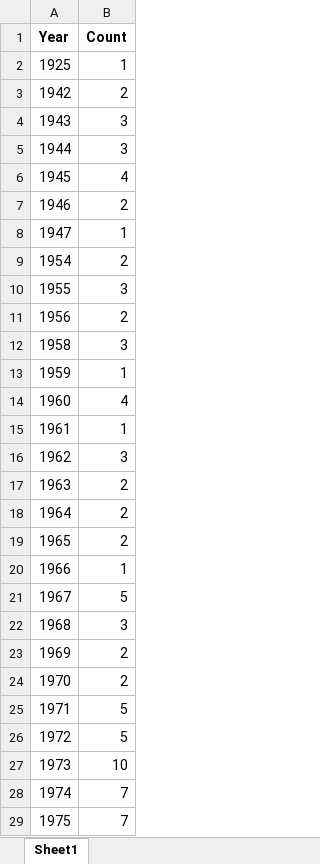
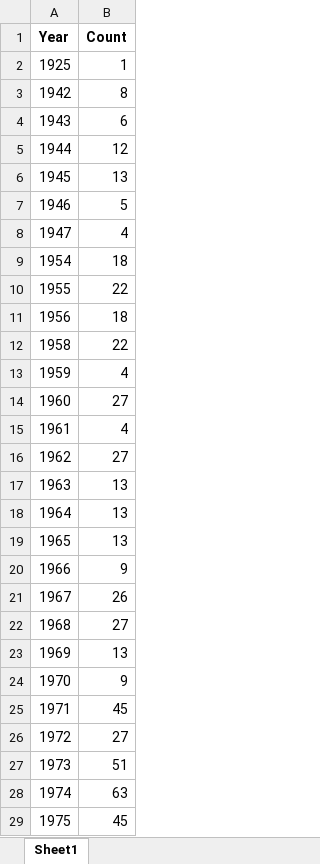
Before and after one commit to emihalache/wse, an Excel workbook: results/releases_by_year.xlsx, sheet Sheet1, drawn as a sheet; only a part is shown; values as stored, in another font and other column widths than the file's, no borders; the diff covers the shown part only; the diff names each change by its address in the sheet, - before the commit and + after, or states it on an @@ line.

```diff
--- a/results/releases_by_year.xlsx (sheet Sheet1)
+++ b/results/releases_by_year.xlsx (sheet Sheet1)
-B3 (Count): 2
+B3 (Count): 8
-B4 (Count): 3
+B4 (Count): 6
-B5 (Count): 3
+B5 (Count): 12
-B6 (Count): 4
+B6 (Count): 13
-B7 (Count): 2
+B7 (Count): 5
-B8 (Count): 1
+B8 (Count): 4
-B9 (Count): 2
+B9 (Count): 18
-B10 (Count): 3
+B10 (Count): 22
-B11 (Count): 2
+B11 (Count): 18
-B12 (Count): 3
+B12 (Count): 22
-B13 (Count): 1
+B13 (Count): 4
-B14 (Count): 4
+B14 (Count): 27
-B15 (Count): 1
+B15 (Count): 4
-B16 (Count): 3
+B16 (Count): 27
-B17:B19 (Count): 2
+B17:B19 (Count): 13
-B20 (Count): 1
+B20 (Count): 9
-B21 (Count): 5
+B21 (Count): 26
-B22 (Count): 3
+B22 (Count): 27
-B23 (Count): 2
+B23 (Count): 13
-B24 (Count): 2
+B24 (Count): 9
-B25 (Count): 5
+B25 (Count): 45
-B26 (Count): 5
+B26 (Count): 27
-B27 (Count): 10
+B27 (Count): 51
-B28 (Count): 7
+B28 (Count): 63
-B29 (Count): 7
+B29 (Count): 45
```
Also changed, not shown: 46 edited cells elsewhere in this sheet, results/movies_per_genre_per_year.xlsx, results/ratings_per_year.xlsx, 15 other files.
